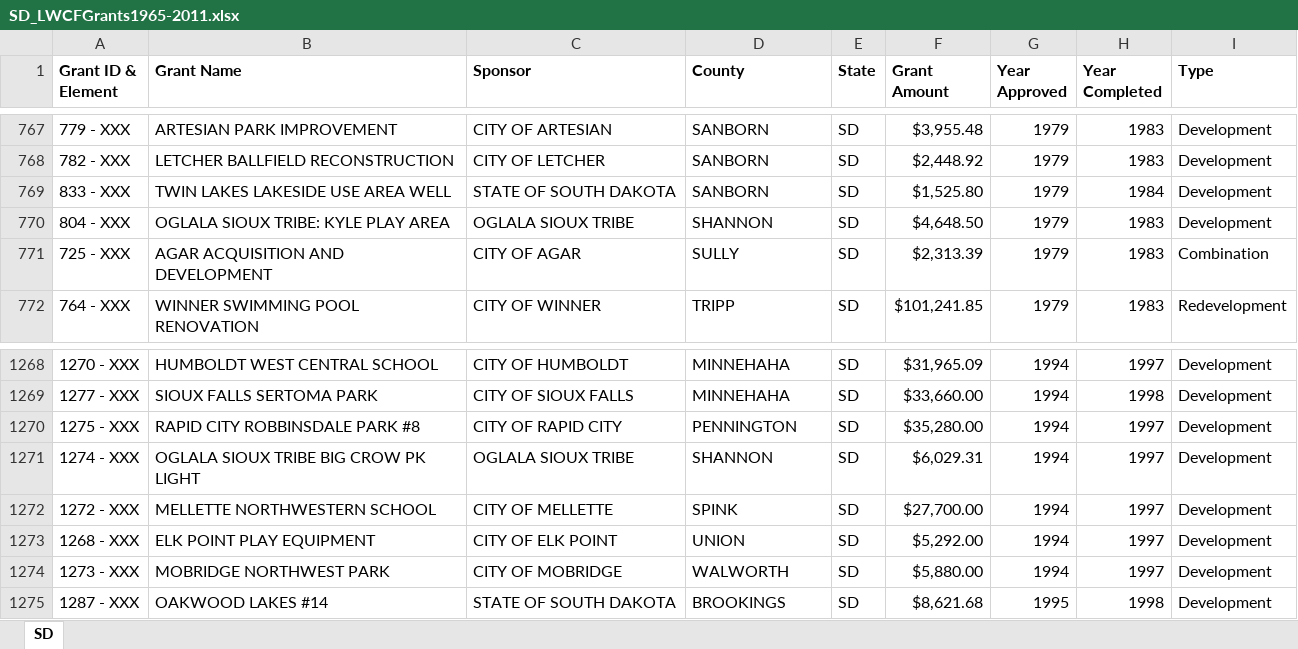
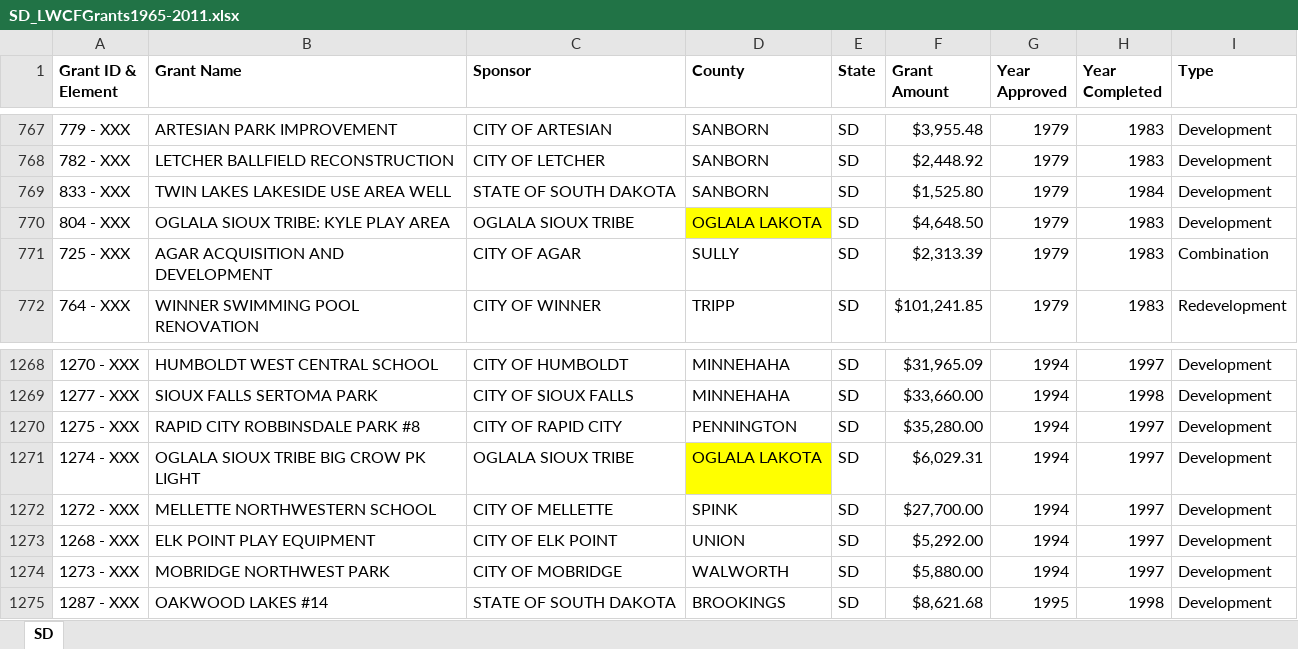
Before and after one commit to HKuz/DSforC, an Excel workbook: LWCF/Data/StateGrantData/SD_LWCFGrants1965-2011.xlsx, sheet SD, drawn as a sheet; only a part is shown, gaps mark what is left out; values as stored, in another font and other column widths than the file's, no borders; the diff names each change by its address in the sheet, - before the commit and + after, or states it on an @@ line.

```diff
--- a/LWCF/Data/StateGrantData/SD_LWCFGrants1965-2011.xlsx (sheet SD)
+++ b/LWCF/Data/StateGrantData/SD_LWCFGrants1965-2011.xlsx (sheet SD)
-D770 (County): SHANNON
+D770 (County): OGLALA LAKOTA
-D770 fill: none
+D770 fill: #FFFF00
-D1271 (County): SHANNON
+D1271 (County): OGLALA LAKOTA
-D1271 fill: none
+D1271 fill: #FFFF00
```
Also changed, not shown: LWCF/Data/StateGrantData/AK_LWCFGrants1965-2011.xlsx, LWCF/Data/StateGrantData/VA_LWCFGrants1965-2011.xlsx.
